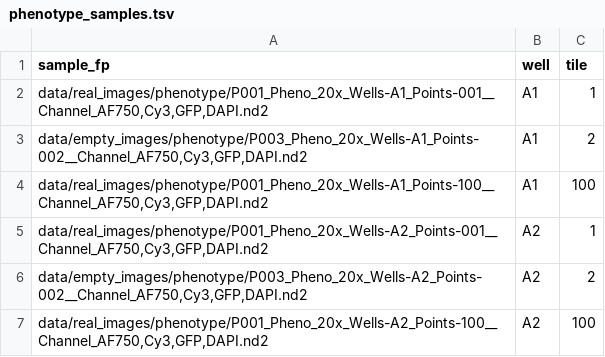
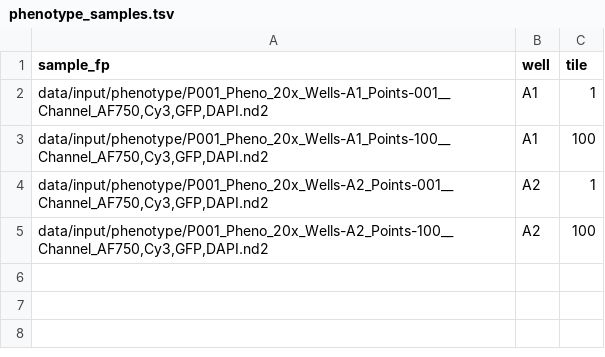
Before and after one commit to cheeseman-lab/brieflow, a TSV file: example_analysis/config/phenotype_samples.tsv, drawn as a sheet.

```diff
--- a/example_analysis/config/phenotype_samples.tsv
+++ b/example_analysis/config/phenotype_samples.tsv
@@ -1,7 +1,5 @@
 sample_fp	well	tile
-data/real_images/phenotype/P001_Pheno_20x_Wells-A1_Points-001__Channel_AF750,Cy3,GFP,DAPI.nd2	A1	1
-data/empty_images/phenotype/P003_Pheno_20x_Wells-A1_Points-002__Channel_AF750,Cy3,GFP,DAPI.nd2	A1	2
-data/real_images/phenotype/P001_Pheno_20x_Wells-A1_Points-100__Channel_AF750,Cy3,GFP,DAPI.nd2	A1	100
-data/real_images/phenotype/P001_Pheno_20x_Wells-A2_Points-001__Channel_AF750,Cy3,GFP,DAPI.nd2	A2	1
-data/empty_images/phenotype/P003_Pheno_20x_Wells-A2_Points-002__Channel_AF750,Cy3,GFP,DAPI.nd2	A2	2
-data/real_images/phenotype/P001_Pheno_20x_Wells-A2_Points-100__Channel_AF750,Cy3,GFP,DAPI.nd2	A2	100
+data/input/phenotype/P001_Pheno_20x_Wells-A1_Points-001__Channel_AF750,Cy3,GFP,DAPI.nd2	A1	1
+data/input/phenotype/P001_Pheno_20x_Wells-A1_Points-100__Channel_AF750,Cy3,GFP,DAPI.nd2	A1	100
+data/input/phenotype/P001_Pheno_20x_Wells-A2_Points-001__Channel_AF750,Cy3,GFP,DAPI.nd2	A2	1
+data/input/phenotype/P001_Pheno_20x_Wells-A2_Points-100__Channel_AF750,Cy3,GFP,DAPI.nd2	A2	100
```
Also changed, not shown: example_analysis/config/sbs_samples.tsv, 9 other files.
